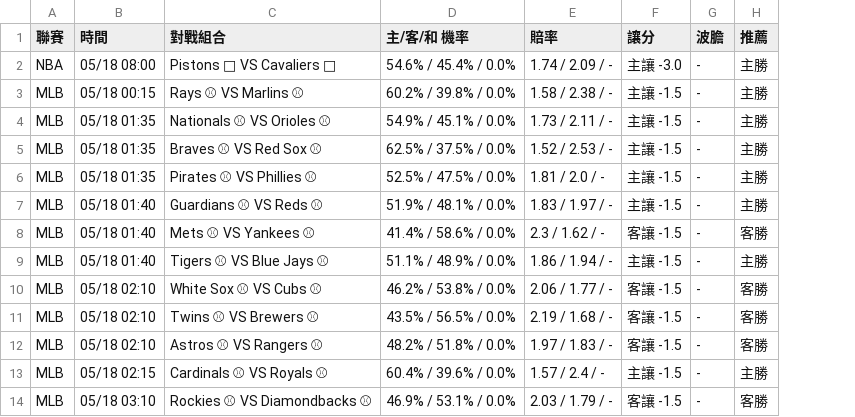
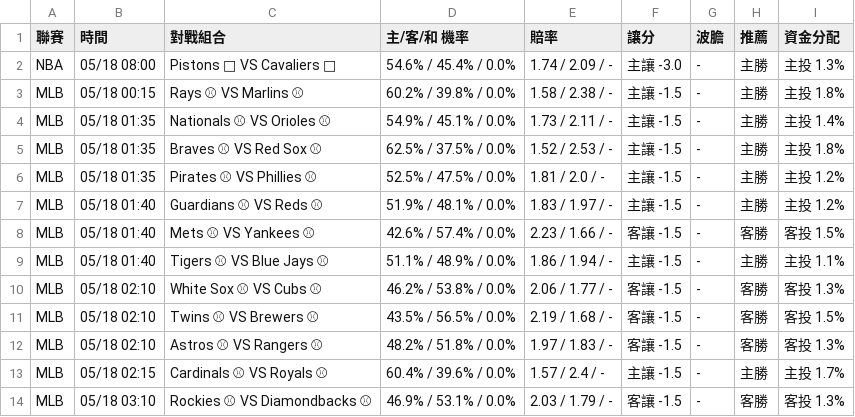
Before and after one commit to andychen0323a-stack/my-first-python-project, a CSV file: advanced_odds_20260517.csv, drawn as a sheet; only a part is shown; the diff names each change by its address in the sheet, - before the commit and + after, or states it on an @@ line.

```diff
--- a/advanced_odds_20260517.csv
+++ b/advanced_odds_20260517.csv
+column I (資金分配), rows 2-14: 主投 1.3% | 主投 1.8% | 主投 1.4% | 主投 1.8% | 主投 1.2% | 主投 1.2% | 客投 1.5% | 主投 1.1% | 客投 1.3% | 客投 1.5% | 客投 1.3% | 主投 1.7% | 客投 1.3%
-D8 (主/客/和 機率): 41.4% / 58.6% / 0.0%
+D8 (主/客/和 機率): 42.6% / 57.4% / 0.0%
-E8 (賠率): 2.3 / 1.62 / -
+E8 (賠率): 2.23 / 1.66 / -
```
Also changed, not shown: 1 other file.
